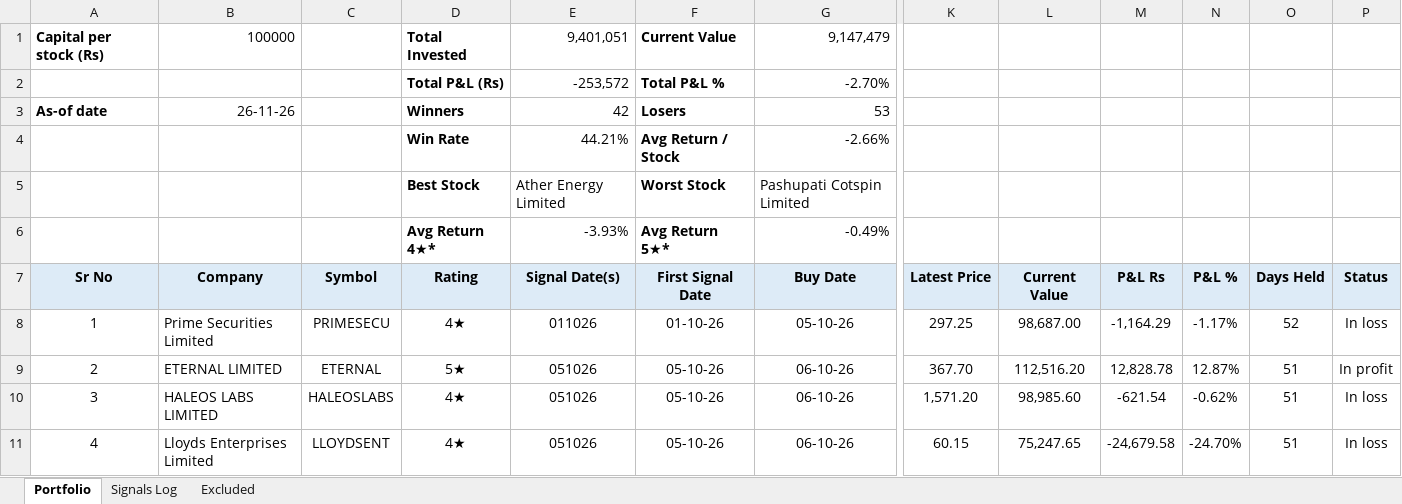
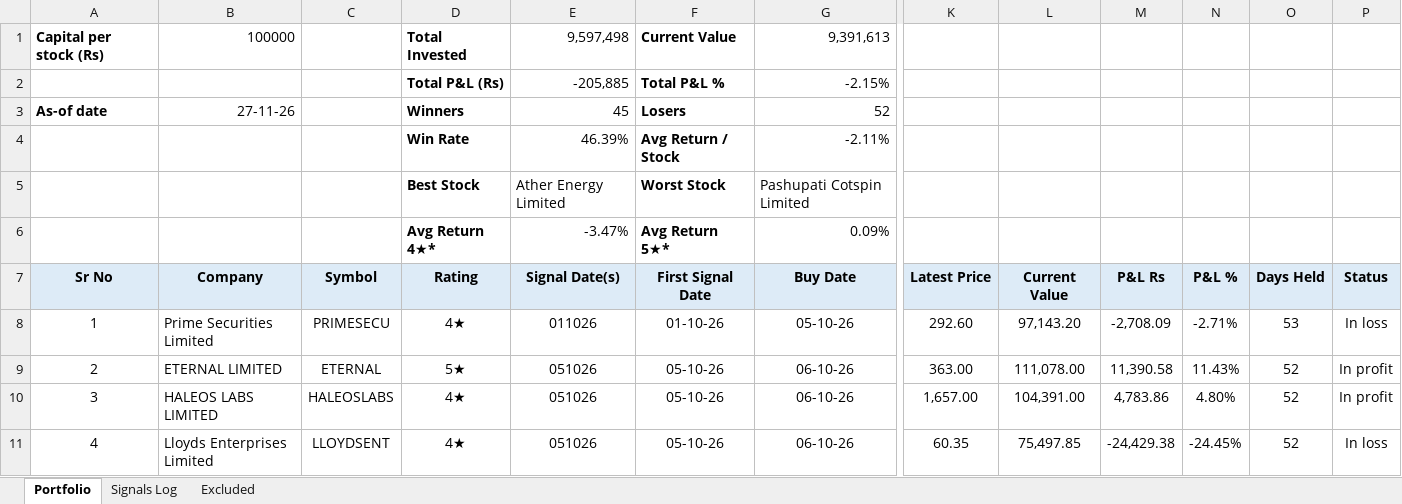
Before and after one commit to learningblueoceancapital-png/nse-deals-monitor, an Excel workbook: portfolio.xlsx, sheet Portfolio, drawn as a sheet; only a part is shown, gaps mark what is left out; values as stored, in another font and other column widths than the file's, no borders; conditional formats not drawn; the diff covers the shown part only; the diff names each change by its address in the sheet, - before the commit and + after, or states it on an @@ line.

```diff
--- a/portfolio.xlsx (sheet Portfolio)
+++ b/portfolio.xlsx (sheet Portfolio)
-E1 (Signal Date(s)): 9,401,051
+E1 (Signal Date(s)): 9,597,498
-G1 (Buy Date): 9,147,479
+G1 (Buy Date): 9,391,613
-E2 (Signal Date(s)): -253,572
+E2 (Signal Date(s)): -205,885
-G2 (Buy Date): -2.70%
+G2 (Buy Date): -2.15%
-B3 (Company): 26-11-26
+B3 (Company): 27-11-26
-E3 (Signal Date(s)): 42
+E3 (Signal Date(s)): 45
-G3 (Buy Date): 53
+G3 (Buy Date): 52
-E4 (Signal Date(s)): 44.21%
+E4 (Signal Date(s)): 46.39%
-G4 (Buy Date): -2.66%
+G4 (Buy Date): -2.11%
-E6 (Signal Date(s)): -3.93%
+E6 (Signal Date(s)): -3.47%
-G6 (Buy Date): -0.49%
+G6 (Buy Date): 0.09%
-K8 (Latest Price): 297.25
+K8 (Latest Price): 292.60
-L8 (Current Value): 98,687.00
+L8 (Current Value): 97,143.20
-M8 (P&L Rs): -1,164.29
+M8 (P&L Rs): -2,708.09
-N8 (P&L %): -1.17%
+N8 (P&L %): -2.71%
-O8 (Days Held): 52
+O8 (Days Held): 53
-K9 (Latest Price): 367.70
+K9 (Latest Price): 363.00
-L9 (Current Value): 112,516.20
+L9 (Current Value): 111,078.00
-M9 (P&L Rs): 12,828.78
+M9 (P&L Rs): 11,390.58
-N9 (P&L %): 12.87%
+N9 (P&L %): 11.43%
-O9:O11 (Days Held): 51
+O9:O11 (Days Held): 52
-K10 (Latest Price): 1,571.20
+K10 (Latest Price): 1,657.00
-L10 (Current Value): 98,985.60
+L10 (Current Value): 104,391.00
-M10 (P&L Rs): -621.54
+M10 (P&L Rs): 4,783.86
-N10 (P&L %): -0.62%
+N10 (P&L %): 4.80%
-P10 (Status): In loss
+P10 (Status): In profit
-K11 (Latest Price): 60.15
+K11 (Latest Price): 60.35
-L11 (Current Value): 75,247.65
+L11 (Current Value): 75,497.85
-M11 (P&L Rs): -24,679.58
+M11 (P&L Rs): -24,429.38
-N11 (P&L %): -24.70%
+N11 (P&L %): -24.45%
```
Also changed, not shown: 483 edited cells elsewhere in this sheet, sheet Signals Log, 4 other files.
